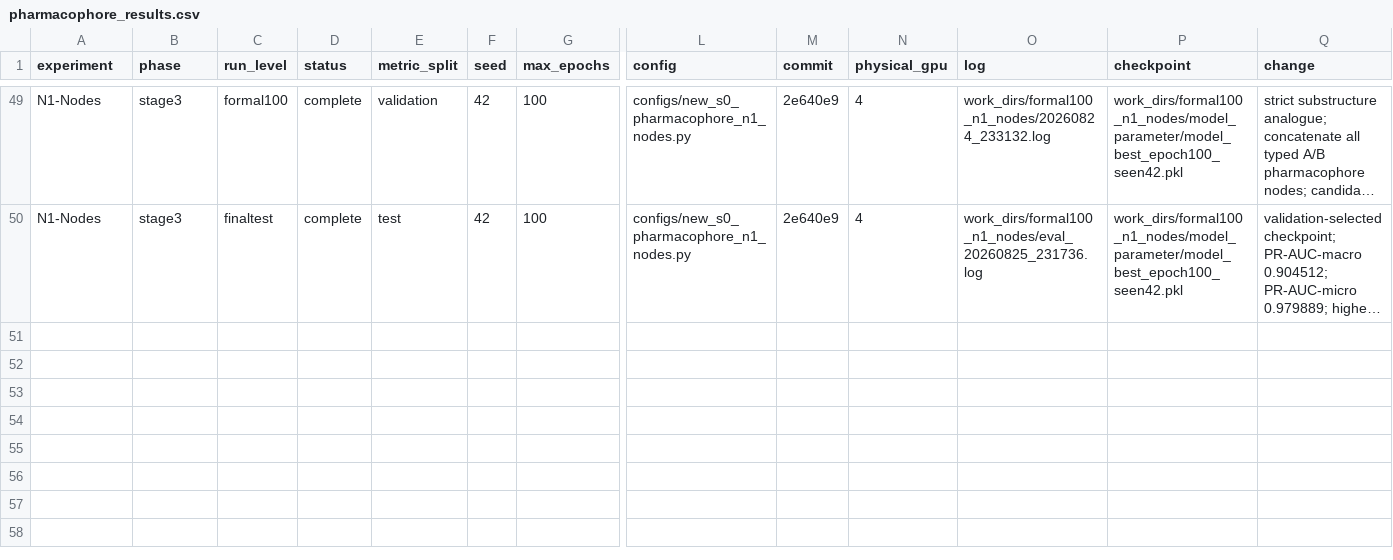
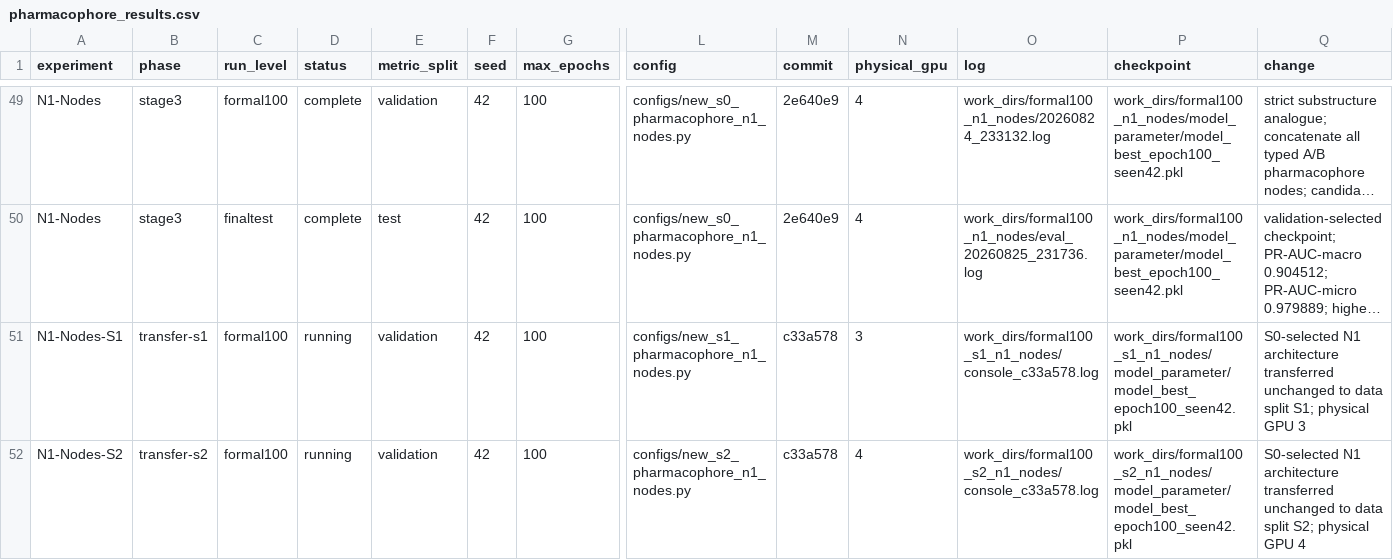
Before and after one commit to minonicc/ZeroDDI, a CSV file: results/pharmacophore_results.csv, drawn as a sheet; only a part is shown, gaps mark what is left out; long unchanged cells end in …; rows hold the shown columns only; the diff names each change by its address in the sheet, - before the commit and + after, or states it on an @@ line.

Commit message:
docs: record N1 transfers to S1 and S2

```diff
--- a/results/pharmacophore_results.csv
+++ b/results/pharmacophore_results.csv
+row 51: N1-Nodes-S1 | transfer-s1 | formal100 | running | validation | 42 | 100 | configs/new_s1_pharmacophore_n1_nodes.py | c33a578 | 3 | work_dirs/formal100_s1_n1_nodes/console_c33a578.log | work_dirs/formal100_s1_n1_nodes/model_parameter/model_best_epoch100_seen42.pkl | S0-selected N1 architecture transferred unchanged to data split S1; physical GPU 3
+row 52: N1-Nodes-S2 | transfer-s2 | formal100 | running | validation | 42 | 100 | configs/new_s2_pharmacophore_n1_nodes.py | c33a578 | 4 | work_dirs/formal100_s2_n1_nodes/console_c33a578.log | work_dirs/formal100_s2_n1_nodes/model_parameter/model_best_epoch100_seen42.pkl | S0-selected N1 architecture transferred unchanged to data split S2; physical GPU 4
```
Also changed, not shown: 1 other file.
